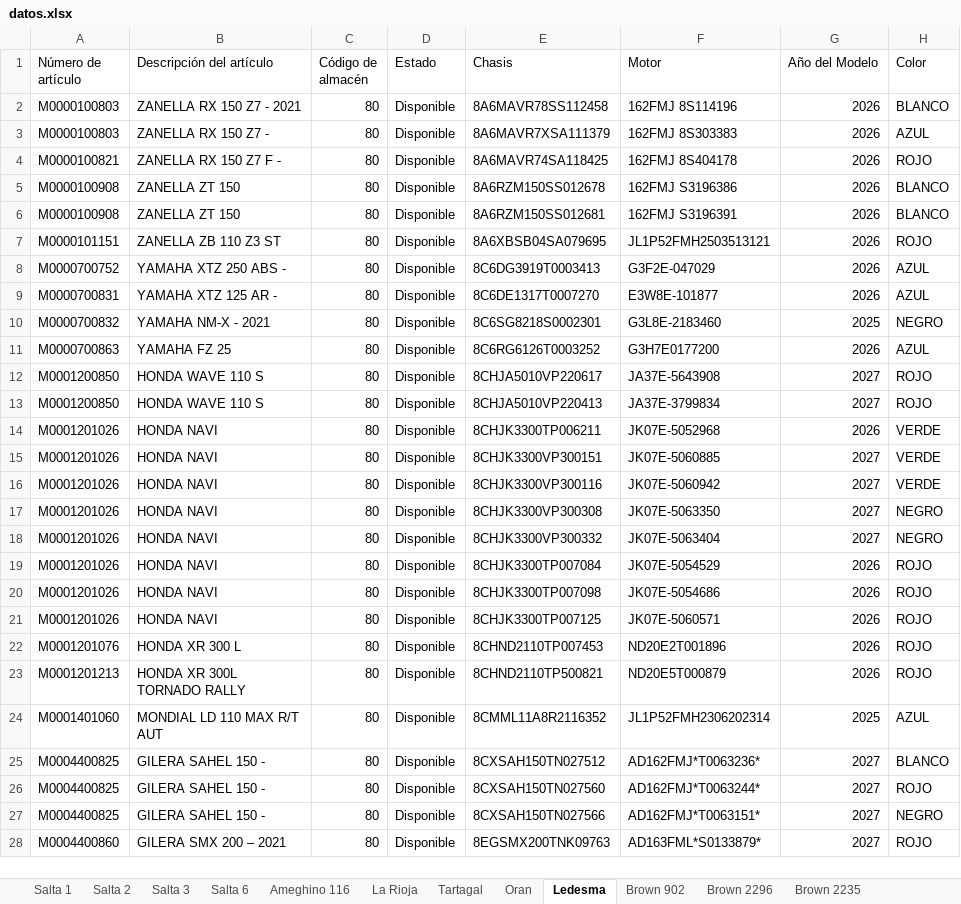
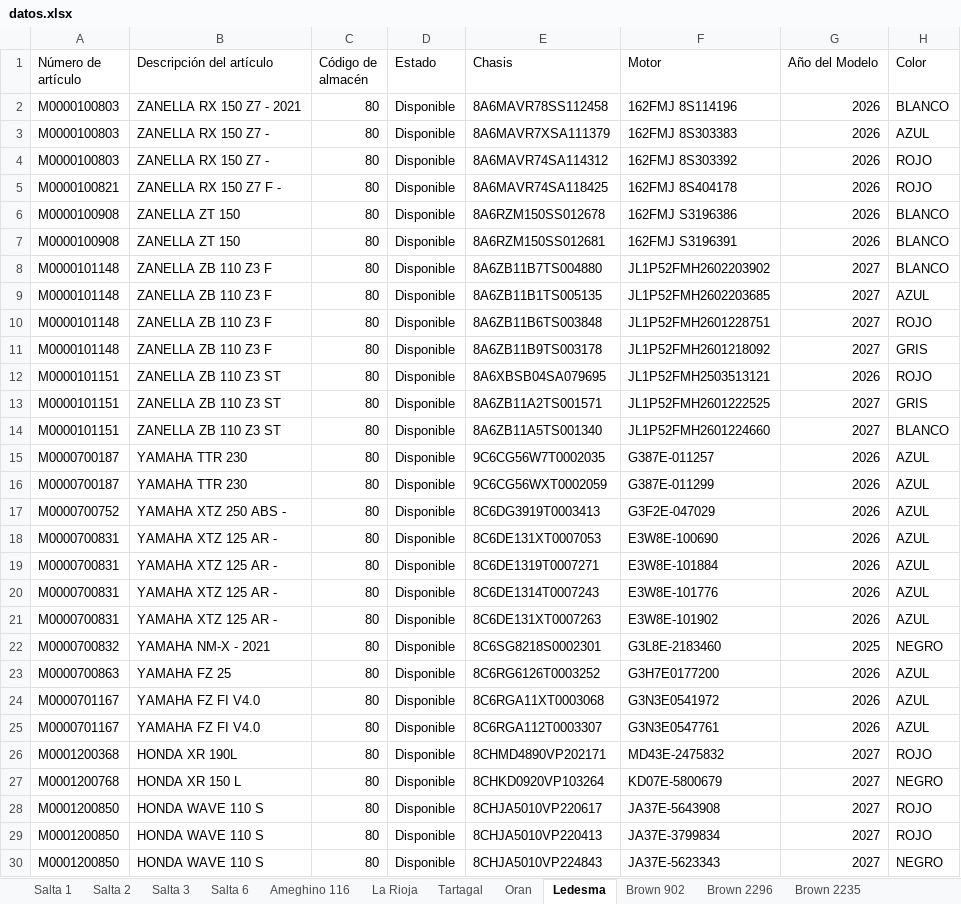
Before and after one commit to yuhmaksuc095-beep/logistica-jujuy, an Excel workbook: datos.xlsx, sheet Ledesma, drawn as a sheet; only a part is shown; the shorter side is filled out with more unchanged rows; values as stored, in another font and other column widths than the file's, no borders; addresses are those after the commit; the diff covers the shown part only; the diff names each change by its address in the sheet, - before the commit and + after, or states it on an @@ line.

```diff
--- a/datos.xlsx (sheet Ledesma)
+++ b/datos.xlsx (sheet Ledesma)
+row 4: M0000100803 | ZANELLA RX 150 Z7 - | 80 | Disponible | 8A6MAVR74SA114312 | 162FMJ 8S303392 | 2026 | ROJO
+row 8: M0000101148 | ZANELLA ZB 110 Z3 F | 80 | Disponible | 8A6ZB11B7TS004880 | JL1P52FMH2602203902 | 2027 | BLANCO
+row 9: M0000101148 | ZANELLA ZB 110 Z3 F | 80 | Disponible | 8A6ZB11B1TS005135 | JL1P52FMH2602203685 | 2027 | AZUL
+row 10: M0000101148 | ZANELLA ZB 110 Z3 F | 80 | Disponible | 8A6ZB11B6TS003848 | JL1P52FMH2601228751 | 2027 | ROJO
+row 11: M0000101148 | ZANELLA ZB 110 Z3 F | 80 | Disponible | 8A6ZB11B9TS003178 | JL1P52FMH2601218092 | 2027 | GRIS
+row 13: M0000101151 | ZANELLA ZB 110 Z3 ST | 80 | Disponible | 8A6ZB11A2TS001571 | JL1P52FMH2601222525 | 2027 | GRIS
+row 14: M0000101151 | ZANELLA ZB 110 Z3 ST | 80 | Disponible | 8A6ZB11A5TS001340 | JL1P52FMH2601224660 | 2027 | BLANCO
+row 15: M0000700187 | YAMAHA TTR 230 | 80 | Disponible | 9C6CG56W7T0002035 | G387E-011257 | 2026 | AZUL
+row 16: M0000700187 | YAMAHA TTR 230 | 80 | Disponible | 9C6CG56WXT0002059 | G387E-011299 | 2026 | AZUL
+row 18: M0000700831 | YAMAHA XTZ 125 AR - | 80 | Disponible | 8C6DE131XT0007053 | E3W8E-100690 | 2026 | AZUL
+row 19: M0000700831 | YAMAHA XTZ 125 AR - | 80 | Disponible | 8C6DE1319T0007271 | E3W8E-101884 | 2026 | AZUL
-E20 (Chasis): 8C6DE1317T0007270
+E20 (Chasis): 8C6DE1314T0007243
-F20 (Motor): E3W8E-101877
+F20 (Motor): E3W8E-101776
+row 21: M0000700831 | YAMAHA XTZ 125 AR - | 80 | Disponible | 8C6DE131XT0007263 | E3W8E-101902 | 2026 | AZUL
+row 24: M0000701167 | YAMAHA FZ FI V4.0 | 80 | Disponible | 8C6RGA11XT0003068 | G3N3E0541972 | 2026 | AZUL
+row 25: M0000701167 | YAMAHA FZ FI V4.0 | 80 | Disponible | 8C6RGA112T0003307 | G3N3E0547761 | 2026 | AZUL
+row 26: M0001200368 | HONDA XR 190L | 80 | Disponible | 8CHMD4890VP202171 | MD43E-2475832 | 2027 | ROJO
+row 27: M0001200768 | HONDA XR 150 L | 80 | Disponible | 8CHKD0920VP103264 | KD07E-5800679 | 2027 | NEGRO
+row 30: M0001200850 | HONDA WAVE 110 S | 80 | Disponible | 8CHJA5010VP224843 | JA37E-5623343 | 2027 | NEGRO
```
Also changed, not shown: 23 added rows, 5 removed rows and 3 edited cells elsewhere in this sheet, sheet Cochuchal, sheet Tartagal, sheet La Rioja, sheet Brown 2235, sheet Brown 2296, sheet Brown 902, 7 more sheets.
